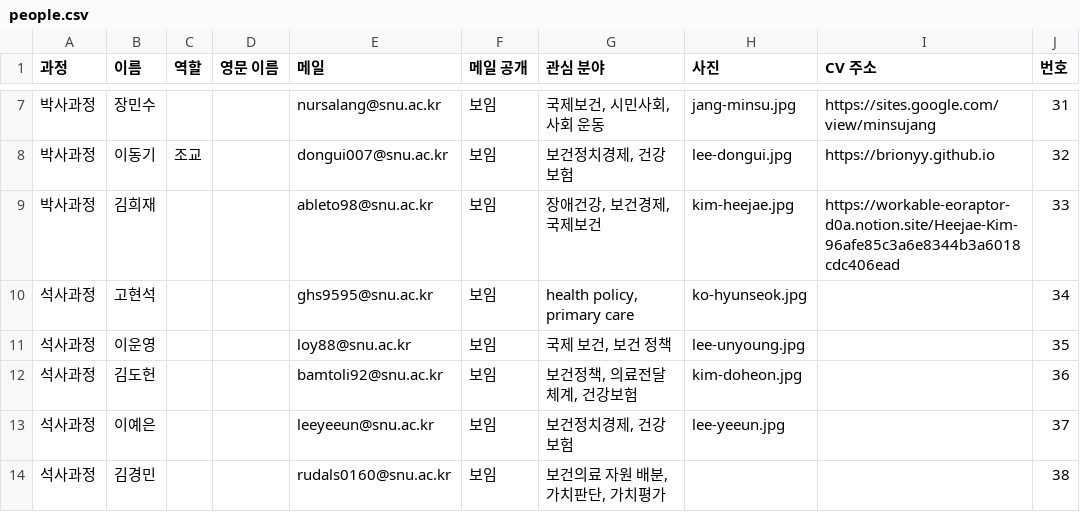
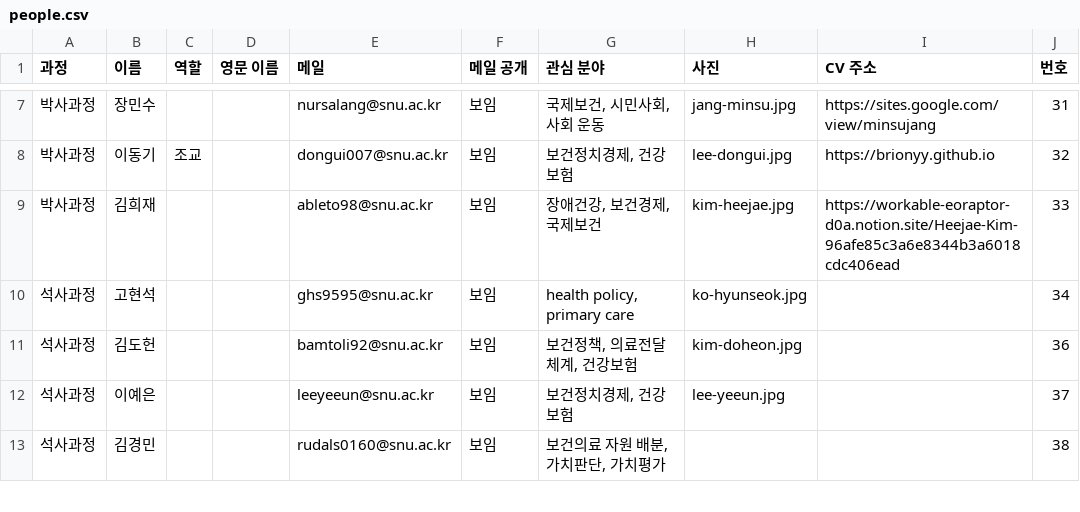
Before and after one commit to Brionyy/heconpol, a CSV file: data/people.csv, drawn as a sheet; only a part is shown, gaps mark what is left out.

```diff
--- a/data/people.csv
+++ b/data/people.csv
@@ -10,3 +10,2 @@
 석사과정,고현석,,,ghs9595@snu.ac.kr,보임,"health policy, primary care",ko-hyunseok.jpg,,34
-석사과정,이운영,,,loy88@snu.ac.kr,보임,"국제 보건, 보건 정책",lee-unyoung.jpg,,35
 석사과정,김도헌,,,bamtoli92@snu.ac.kr,보임,"보건정책, 의료전달체계, 건강보험",kim-doheon.jpg,,36
```
Also changed, not shown: data/site.csv, data/slides.csv, 5 other files.
